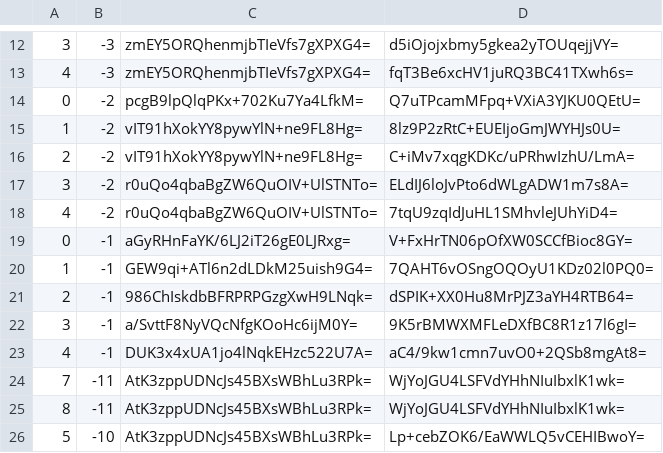
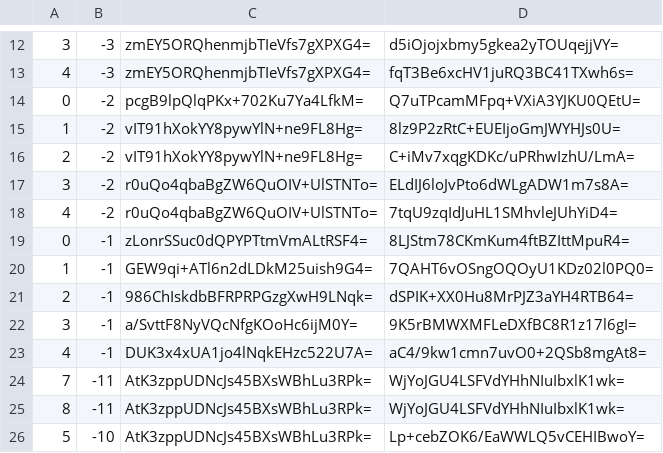
Before and after one commit to piperdeck/Fungi-Maps, a CSV file: Overworld/tiles/zoom.-2/metadata/k.0.-1.csv, drawn as a sheet; only a part is shown, gaps mark what is left out.

```diff
--- a/Overworld/tiles/zoom.-2/metadata/k.0.-1.csv
+++ b/Overworld/tiles/zoom.-2/metadata/k.0.-1.csv
@@ -18,3 +18,3 @@
 4,-2,r0uQo4qbaBgZW6QuOIV+UlSTNTo=,7tqU9zqIdJuHL1SMhvleJUhYiD4=
-0,-1,aGyRHnFaYK/6LJ2iT26gE0LJRxg=,V+FxHrTN06pOfXW0SCCfBioc8GY=
+0,-1,zLonrSSuc0dQPYPTtmVmALtRSF4=,8LJStm78CKmKum4ftBZIttMpuR4=
 1,-1,GEW9qi+ATl6n2dLDkM25uish9G4=,7QAHT6vOSngOQOyU1KDz02l0PQ0=
```
Also changed, not shown: Overworld/tiles/zoom.-1/metadata/k.0.-1.csv, Overworld/tiles/zoom.-1/metadata/k.0.0.csv, 13 other files.
